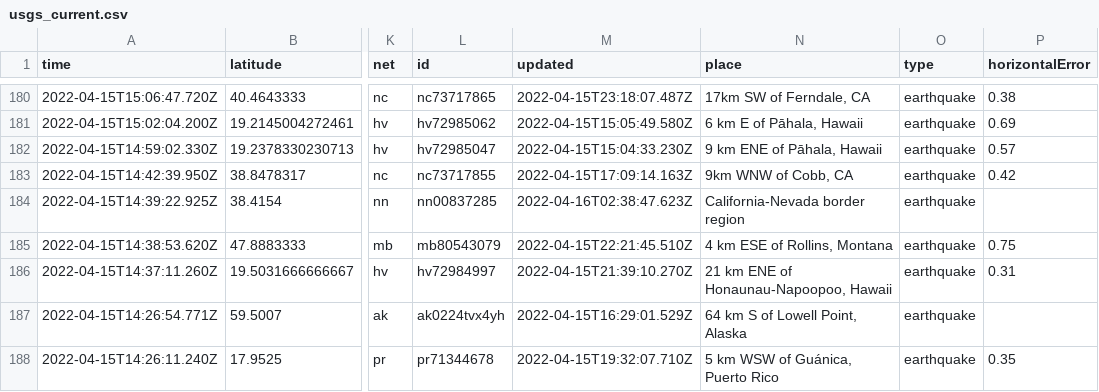
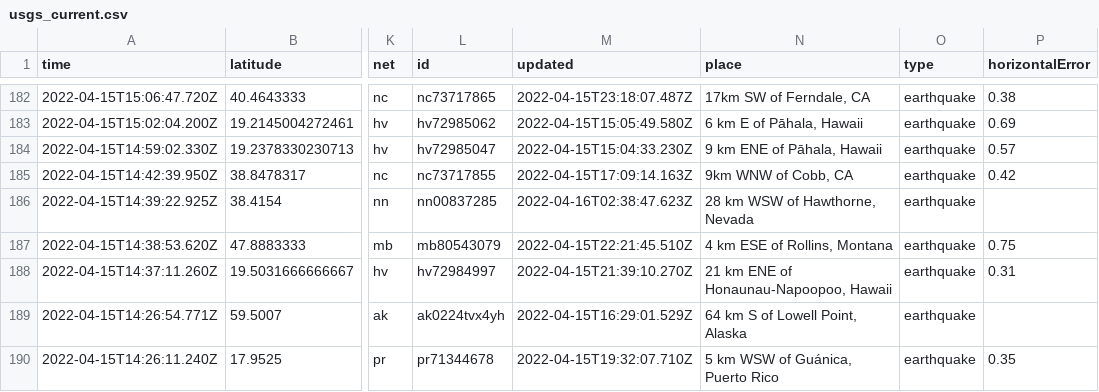
Before and after one commit to awallender/nicar22-github-actions, a CSV file: usgs_current.csv, drawn as a sheet; only a part is shown, gaps mark what is left out; addresses are those after the commit; the diff covers the shown part only; the diff names each change by its address in the sheet, - before the commit and + after, or states it on an @@ line.

```diff
--- a/usgs_current.csv
+++ b/usgs_current.csv
-N186 (place): California-Nevada border region
+N186 (place): 28 km WSW of Hawthorne, Nevada
```
Also changed, not shown: 2 added rows and 8 edited cells elsewhere in this file, 1 other file.
